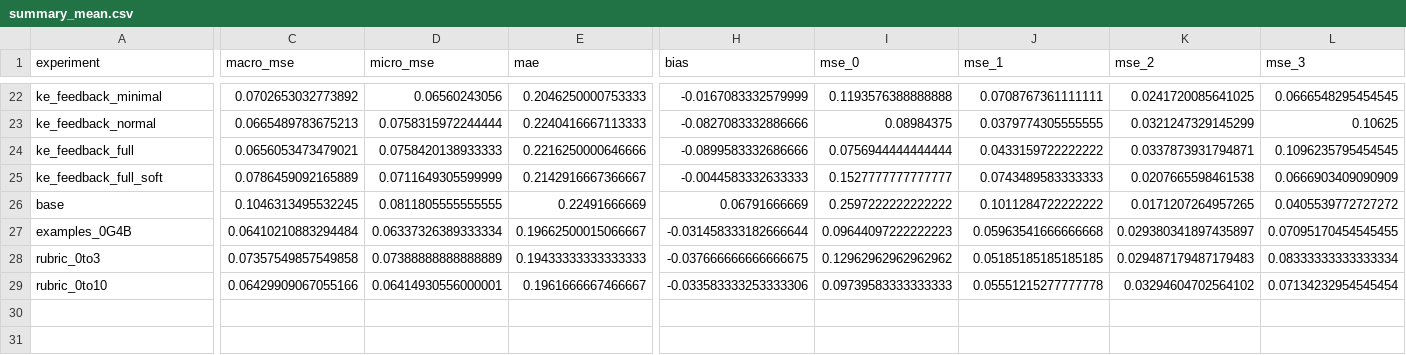
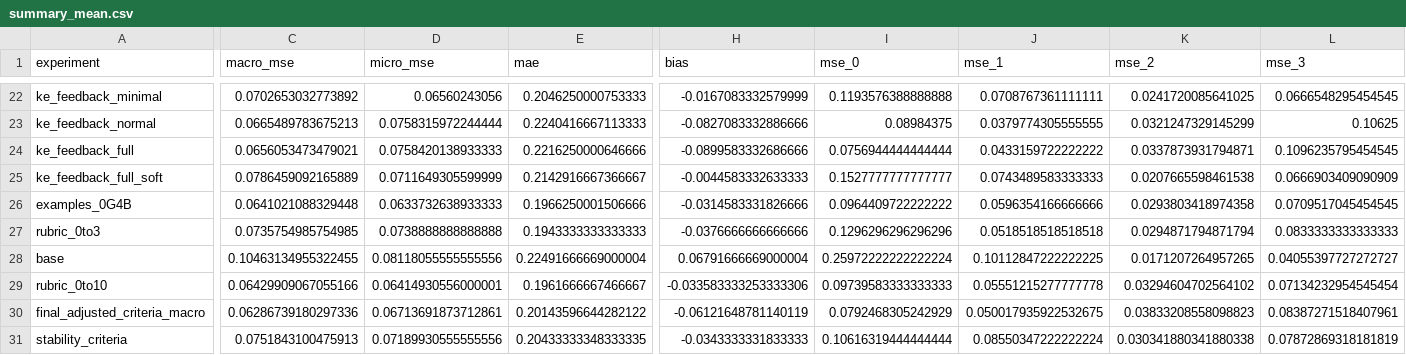
Before and after one commit to rilianx/Experimentos-EvaluAI, a CSV file: results/datastructures/summary_mean.csv, drawn as a sheet; only a part is shown, gaps mark what is left out; removed rows and columns are numbered as before the commit, all else as after; rows hold the shown columns only; the diff covers the shown part only; the diff names each change by its address in the sheet, - before the commit and + after, or states it on an @@ line.

```diff
--- a/results/datastructures/summary_mean.csv
+++ b/results/datastructures/summary_mean.csv
-row 26: base | 0.1046313495532245 | 0.0811805555555555 | 0.22491666669 | 0.06791666669 | 0.2597222222222222 | 0.1011284722222222 | 0.0171207264957265 | 0.0405539772727272
-C26 (macro_mse): 0.06410210883294484
+C26 (macro_mse): 0.0641021088329448
-D26 (micro_mse): 0.06337326389333334
+D26 (micro_mse): 0.0633732638933333
-E26 (mae): 0.19662500015066667
+E26 (mae): 0.1966250001506666
-H26 (bias): -0.031458333182666644
+H26 (bias): -0.0314583331826666
-I26 (mse_0): 0.09644097222222223
+I26 (mse_0): 0.0964409722222222
-J26 (mse_1): 0.05963541666666668
+J26 (mse_1): 0.0596354166666666
-K26 (mse_2): 0.029380341897435897
+K26 (mse_2): 0.0293803418974358
-L26 (mse_3): 0.07095170454545455
+L26 (mse_3): 0.0709517045454545
-C27 (macro_mse): 0.07357549857549858
+C27 (macro_mse): 0.0735754985754985
-D27 (micro_mse): 0.07388888888888889
+D27 (micro_mse): 0.0738888888888888
-E27 (mae): 0.19433333333333333
+E27 (mae): 0.1943333333333333
-H27 (bias): -0.037666666666666675
+H27 (bias): -0.0376666666666666
-I27 (mse_0): 0.12962962962962962
+I27 (mse_0): 0.1296296296296296
-J27 (mse_1): 0.05185185185185185
+J27 (mse_1): 0.0518518518518518
-K27 (mse_2): 0.029487179487179483
+K27 (mse_2): 0.0294871794871794
-L27 (mse_3): 0.08333333333333334
+L27 (mse_3): 0.0833333333333333
+row 28: base | 0.10463134955322455 | 0.08118055555555556 | 0.22491666669000004 | 0.06791666669000004 | 0.25972222222222224 | 0.10112847222222225 | 0.0171207264957265 | 0.04055397727272727
+row 30: final_adjusted_criteria_macro | 0.06286739180297336 | 0.06713691873712861 | 0.20143596644282122 | -0.06121648781140119 | 0.0792468305242929 | 0.050017935922532675 | 0.03833208558098823 | 0.08387271518407961
+row 31: stability_criteria | 0.0751843100475913 | 0.07189930555555556 | 0.20433333348333335 | -0.0343333331833333 | 0.10616319444444444 | 0.08550347222222224 | 0.030341880341880338 | 0.07872869318181819
```
Also changed, not shown: 16 edited cells elsewhere in this file, results/datastructures/sensitivity.csv, results/datastructures/summary_std.csv, 22 other files.
